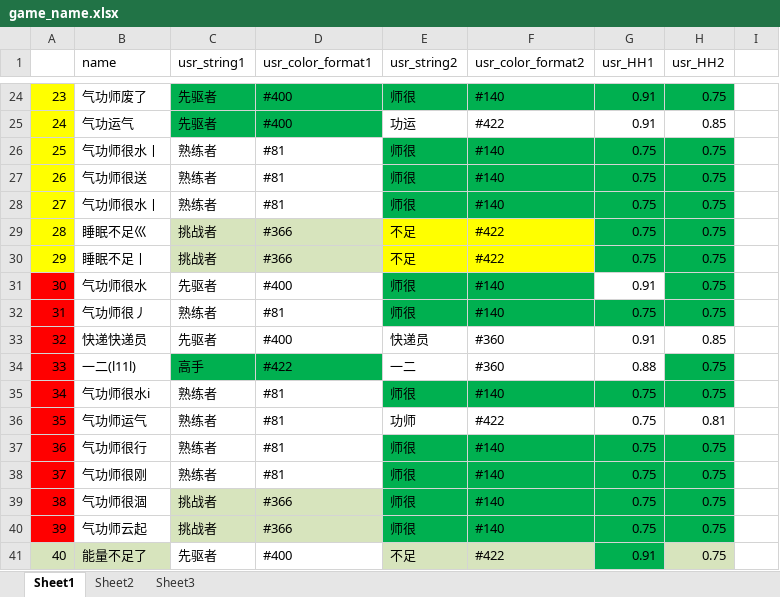
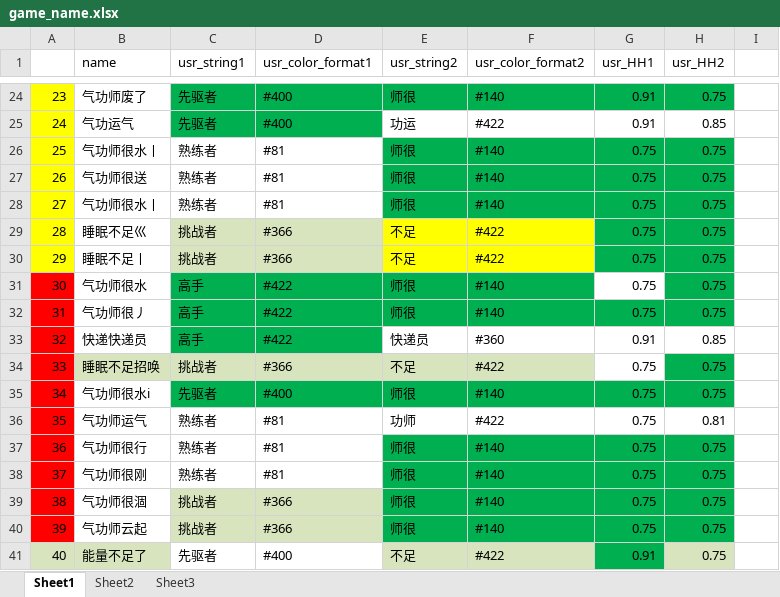
Before and after one commit to Lightman-yang/webdriver_new, an Excel workbook: lw/game_name.xlsx, sheet Sheet1, drawn as a sheet; only a part is shown, gaps mark what is left out; values as stored, in another font and other column widths than the file's, no borders; removed rows and columns are numbered as before the commit, all else as after; the diff names each change by its address in the sheet, - before the commit and + after, or states it on an @@ line.

```diff
--- a/lw/game_name.xlsx (sheet Sheet1)
+++ b/lw/game_name.xlsx (sheet Sheet1)
-C31 (usr_string1): 先驱者
+C31 (usr_string1): 高手
-C31:D33 fill: none
+C31:D33 fill: #00B050
-D31 (usr_color_format1): #400
+D31 (usr_color_format1): #422
-G31 (usr_HH1): 0.91
+G31 (usr_HH1): 0.75
-C32 (usr_string1): 熟练者
+C32 (usr_string1): 高手
-D32 (usr_color_format1): #81
+D32 (usr_color_format1): #422
-C33 (usr_string1): 先驱者
+C33 (usr_string1): 高手
-D33 (usr_color_format1): #400
+D33 (usr_color_format1): #422
-row 34: 33 | 一二(l11l) | 高手 | #422 | 一二 | #360 | 0.88 | 0.75
+row 34: 33 | 睡眠不足招唤 | 挑战者 | #366 | 不足 | #422 | 0.75 | 0.75
-C35 (usr_string1): 熟练者
+C35 (usr_string1): 先驱者
-C35:D35 fill: none
+C35:D35 fill: #00B050
-D35 (usr_color_format1): #81
+D35 (usr_color_format1): #400
```
Also changed, not shown: 1 other file.
